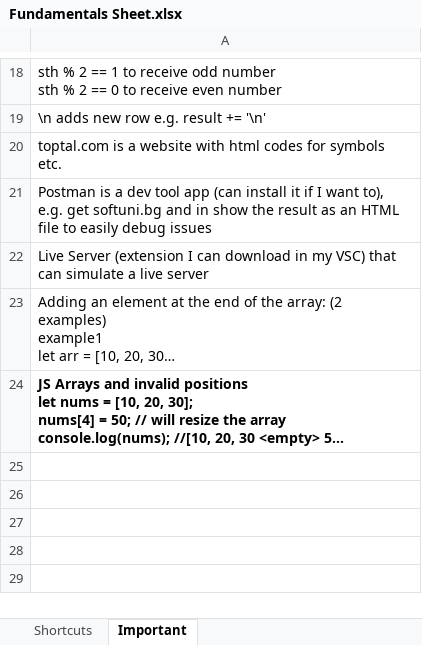
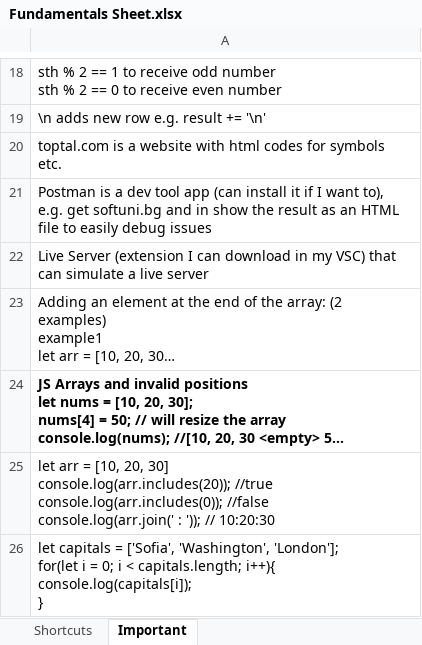
Before and after one commit to gloriayordanova/Programming-Fundamentals-with-JavaScript, an Excel workbook: Fundamentals Sheet.xlsx, sheet Important, drawn as a sheet; only a part is shown, gaps mark what is left out; long unchanged cells end in …; values as stored, in another font and other column widths than the file's, no borders; ↵ is a line break in a cell; the diff covers the shown part only; the diff names each change by its address in the sheet, - before the commit and + after, or states it on an @@ line.

```diff
--- a/Fundamentals Sheet.xlsx (sheet Important)
+++ b/Fundamentals Sheet.xlsx (sheet Important)
+row 25: let arr = [10, 20, 30] ↵ console.log(arr.includes(20)); //true ↵ console.log(arr.includes(0)); //false ↵ console.log(arr.join(' : ')); // 10:20:30
+row 26: let capitals = ['Sofia', 'Washington', 'London']; ↵ for(let i = 0; i < capitals.length; i++){ ↵ console.log(capitals[i]); ↵ }
```
Also changed, not shown: 1 added row elsewhere in this sheet, 1 other file.
